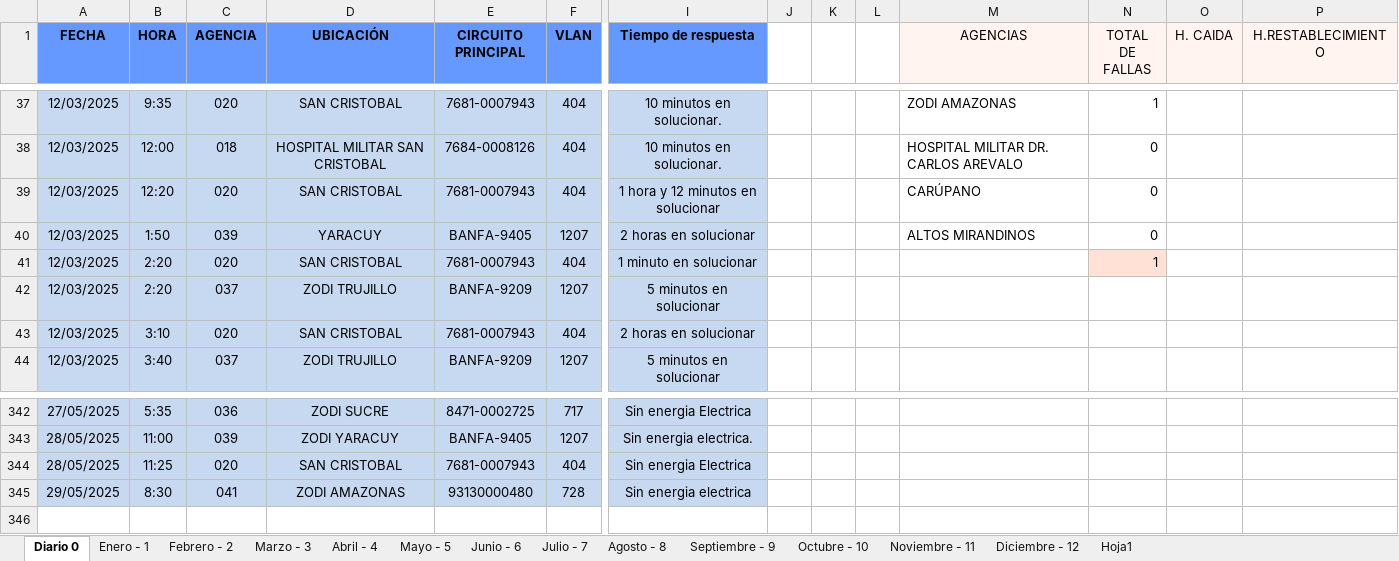
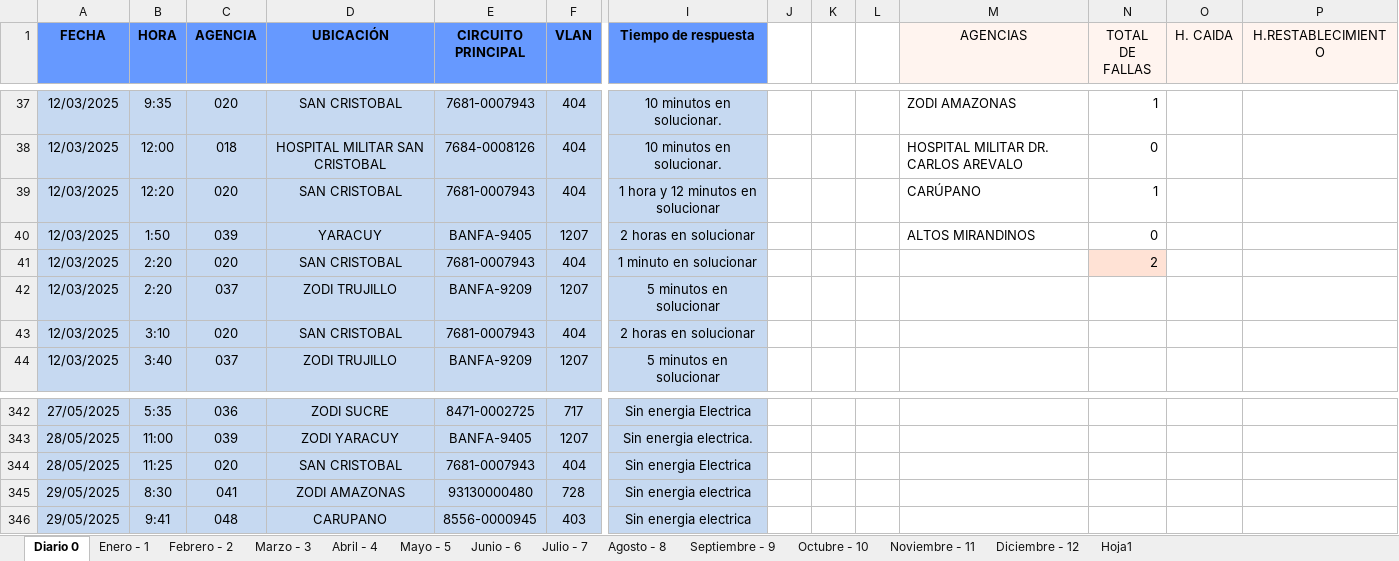
Before and after one commit to zairelyshdz/caidas_agencias_banfanb, an Excel workbook: Libro1.xlsx, sheet Diario 0, drawn as a sheet; only a part is shown, gaps mark what is left out; values as stored, in another font and other column widths than the file's, no borders; rows hold the shown columns only; the diff names each change by its address in the sheet, - before the commit and + after, or states it on an @@ line.

```diff
--- a/Libro1.xlsx (sheet Diario 0)
+++ b/Libro1.xlsx (sheet Diario 0)
-N39 (TOTAL DE FALLAS): 0
+N39 (TOTAL DE FALLAS): 1
-N41 (TOTAL DE FALLAS): 1
+N41 (TOTAL DE FALLAS): 2
+row 346: 29/05/2025 | 9:41 | 048 | CARUPANO | 8556-0000945 | 403 | Sin energia electrica
```
Also changed, not shown: sheet Mayo - 5.
